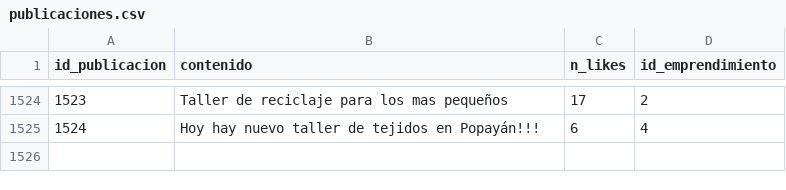
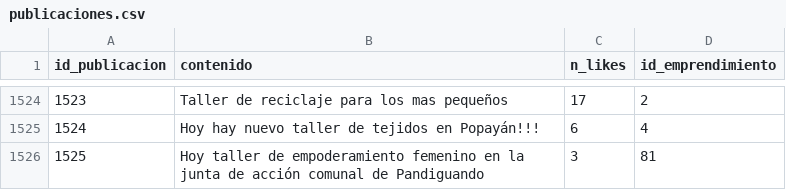
Before and after one commit to angeld321/modeloProyecto, a CSV file: Entorno Simulado/DATOS/publicaciones.csv, drawn as a sheet; only a part is shown, gaps mark what is left out; the diff names each change by its address in the sheet, - before the commit and + after, or states it on an @@ line.

```diff
--- a/Entorno Simulado/DATOS/publicaciones.csv
+++ b/Entorno Simulado/DATOS/publicaciones.csv
+row 1526: 1525 | Hoy taller de empoderamiento femenino en la junta de acción comunal de Pandiguando | 3 | 81
```
Also changed, not shown: Entorno Simulado/DATOS/comentarios.csv, 4 other files.
